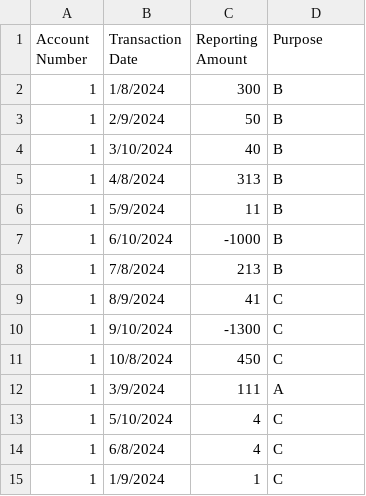
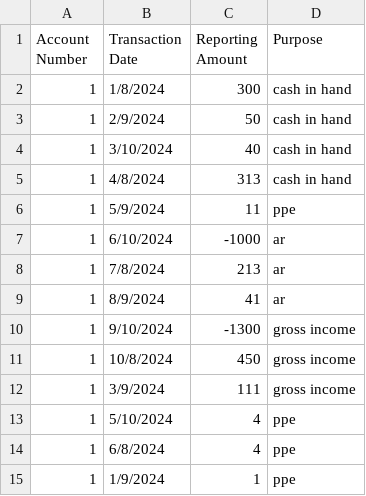
Before and after one commit to Solyda/Test-Preparation, a CSV file: Data/CY_7.csv, drawn as a sheet.

Commit message:
[fix] data

```diff
--- a/Data/CY_7.csv
+++ b/Data/CY_7.csv
@@ -1,15 +1,15 @@
 Account Number,Transaction Date,Reporting Amount,Purpose
-1,1/8/2024,300,B
-1,2/9/2024,50,B
-1,3/10/2024,40,B
-1,4/8/2024,313,B
-1,5/9/2024,11,B
-1,6/10/2024,-1000,B
-1,7/8/2024,213,B
-1,8/9/2024,41,C
-1,9/10/2024,-1300,C
-1,10/8/2024,450,C
-1,3/9/2024,111,A
-1,5/10/2024,4,C
-1,6/8/2024,4,C
-1,1/9/2024,1,C
+1,1/8/2024,300,cash in hand
+1,2/9/2024,50,cash in hand
+1,3/10/2024,40,cash in hand
+1,4/8/2024,313,cash in hand
+1,5/9/2024,11,ppe
+1,6/10/2024,-1000,ar
+1,7/8/2024,213,ar
+1,8/9/2024,41,ar
+1,9/10/2024,-1300,gross income
+1,10/8/2024,450,gross income
+1,3/9/2024,111,gross income
+1,5/10/2024,4,ppe
+1,6/8/2024,4,ppe
+1,1/9/2024,1,ppe
```
Also changed, not shown: Data/CY_12.csv, Data/PY_12.csv, 5 other files.
